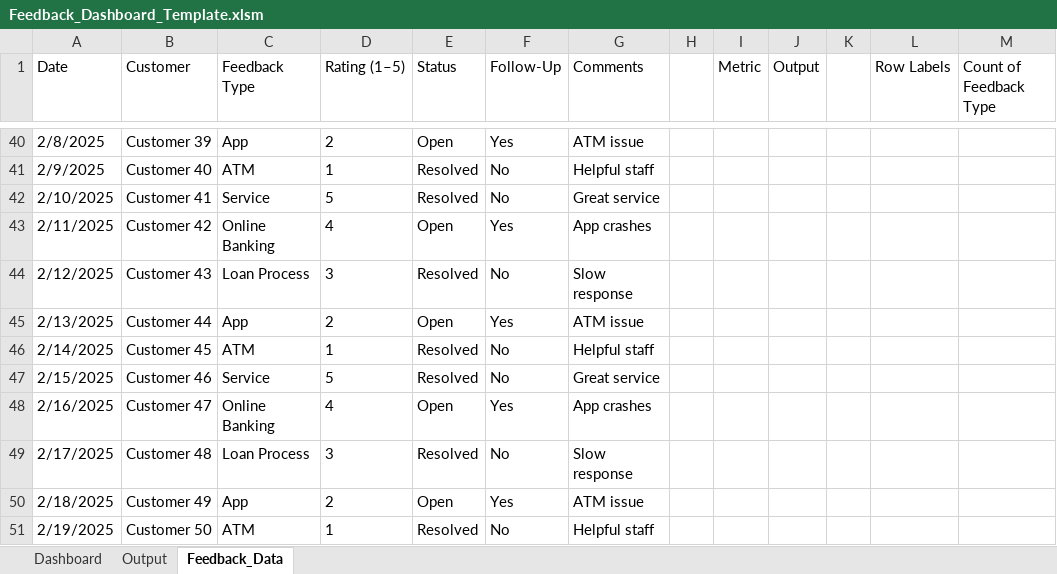
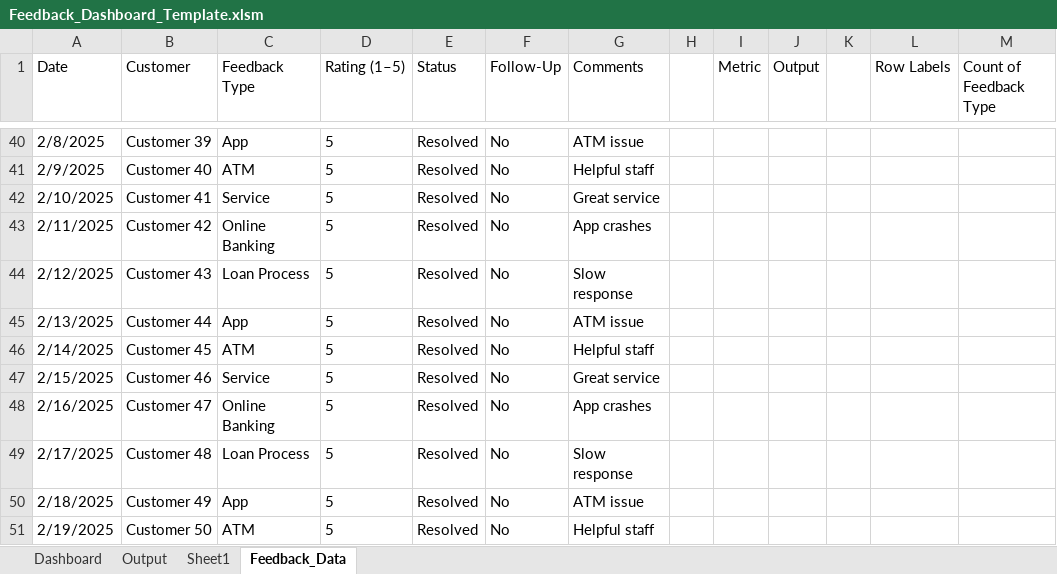
Before and after one commit to AbiProspa/excel-prediction-model, an Excel workbook: prediction_model/data/Feedback_Dashboard_Template.xlsm, sheet Feedback_Data, drawn as a sheet; only a part is shown, gaps mark what is left out; values as stored, in another font and other column widths than the file's, no borders; table styles not drawn; the diff covers the shown part only; the diff names each change by its address in the sheet, - before the commit and + after, or states it on an @@ line.

```diff
--- a/prediction_model/data/Feedback_Dashboard_Template.xlsm (sheet Feedback_Data)
+++ b/prediction_model/data/Feedback_Dashboard_Template.xlsm (sheet Feedback_Data)
+sheet tab: Sheet1
-D40 (Rating (1–5)): 2
+D40 (Rating (1–5)): 5
-E40 (Status): Open
+E40 (Status): Resolved
-F40 (Follow-Up): Yes
+F40 (Follow-Up): No
-D41 (Rating (1–5)): 1
+D41 (Rating (1–5)): 5
-D43 (Rating (1–5)): 4
+D43 (Rating (1–5)): 5
-E43 (Status): Open
+E43 (Status): Resolved
-F43 (Follow-Up): Yes
+F43 (Follow-Up): No
-D44 (Rating (1–5)): 3
+D44 (Rating (1–5)): 5
-D45 (Rating (1–5)): 2
+D45 (Rating (1–5)): 5
-E45 (Status): Open
+E45 (Status): Resolved
-F45 (Follow-Up): Yes
+F45 (Follow-Up): No
-D46 (Rating (1–5)): 1
+D46 (Rating (1–5)): 5
-D48 (Rating (1–5)): 4
+D48 (Rating (1–5)): 5
-E48 (Status): Open
+E48 (Status): Resolved
-F48 (Follow-Up): Yes
+F48 (Follow-Up): No
-D49 (Rating (1–5)): 3
+D49 (Rating (1–5)): 5
-D50 (Rating (1–5)): 2
+D50 (Rating (1–5)): 5
-E50 (Status): Open
+E50 (Status): Resolved
-F50 (Follow-Up): Yes
+F50 (Follow-Up): No
-D51 (Rating (1–5)): 1
+D51 (Rating (1–5)): 5
```
Also changed, not shown: 63 edited cells elsewhere in this sheet, sheet Output, charts or pictures, 11 other files.
